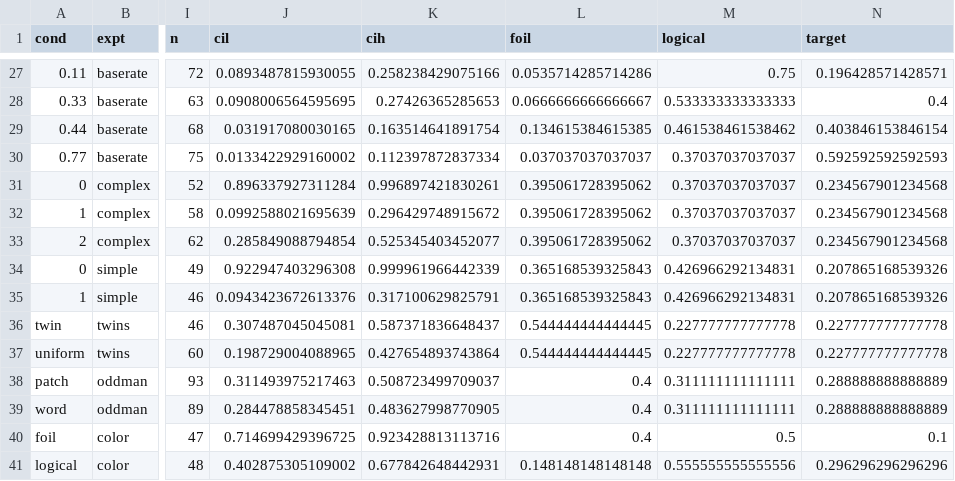
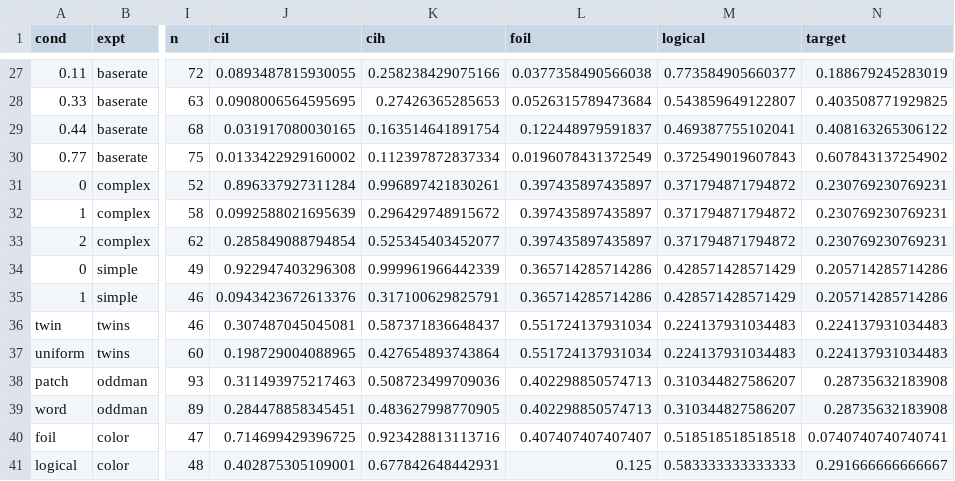
Before and after one commit to langcog/pragmods, a CSV file: models/data/models.csv, drawn as a sheet; only a part is shown, gaps mark what is left out; the diff covers the shown part only; the diff names each change by its address in the sheet, - before the commit and + after, or states it on an @@ line.

```diff
--- a/models/data/models.csv
+++ b/models/data/models.csv
-L27 (foil): 0.0535714285714286
+L27 (foil): 0.0377358490566038
-M27 (logical): 0.75
+M27 (logical): 0.773584905660377
-N27 (target): 0.196428571428571
+N27 (target): 0.188679245283019
-L28 (foil): 0.0666666666666667
+L28 (foil): 0.0526315789473684
-M28 (logical): 0.533333333333333
+M28 (logical): 0.543859649122807
-N28 (target): 0.4
+N28 (target): 0.403508771929825
-L29 (foil): 0.134615384615385
+L29 (foil): 0.122448979591837
-M29 (logical): 0.461538461538462
+M29 (logical): 0.469387755102041
-N29 (target): 0.403846153846154
+N29 (target): 0.408163265306122
-L30 (foil): 0.037037037037037
+L30 (foil): 0.0196078431372549
-M30 (logical): 0.37037037037037
+M30 (logical): 0.372549019607843
-N30 (target): 0.592592592592593
+N30 (target): 0.607843137254902
-L31:L33 (foil): 0.395061728395062
+L31:L33 (foil): 0.397435897435897
-M31:M33 (logical): 0.37037037037037
+M31:M33 (logical): 0.371794871794872
-N31:N33 (target): 0.234567901234568
+N31:N33 (target): 0.230769230769231
-L34:L35 (foil): 0.365168539325843
+L34:L35 (foil): 0.365714285714286
-M34:M35 (logical): 0.426966292134831
+M34:M35 (logical): 0.428571428571429
-N34:N35 (target): 0.207865168539326
+N34:N35 (target): 0.205714285714286
-L36:L37 (foil): 0.544444444444445
+L36:L37 (foil): 0.551724137931034
-M36:M37 (logical): 0.227777777777778
+M36:M37 (logical): 0.224137931034483
-N36:N37 (target): 0.227777777777778
+N36:N37 (target): 0.224137931034483
-K38 (cih): 0.508723499709037
+K38 (cih): 0.508723499709036
-L38:L39 (foil): 0.4
+L38:L39 (foil): 0.402298850574713
-M38:M39 (logical): 0.311111111111111
+M38:M39 (logical): 0.310344827586207
-N38:N39 (target): 0.288888888888889
+N38:N39 (target): 0.28735632183908
-L40 (foil): 0.4
+L40 (foil): 0.407407407407407
-M40 (logical): 0.5
+M40 (logical): 0.518518518518518
-N40 (target): 0.1
+N40 (target): 0.0740740740740741
-J41 (cil): 0.402875305109002
+J41 (cil): 0.402875305109001
-L41 (foil): 0.148148148148148
+L41 (foil): 0.125
-M41 (logical): 0.555555555555556
+M41 (logical): 0.583333333333333
-N41 (target): 0.296296296296296
+N41 (target): 0.291666666666667
```
Also changed, not shown: 127 edited cells elsewhere in this file, 1 other file.
